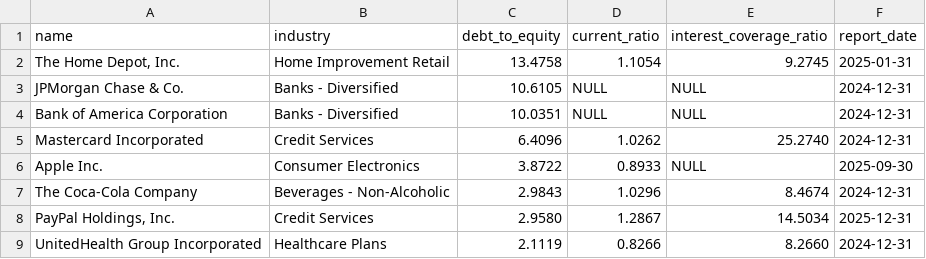
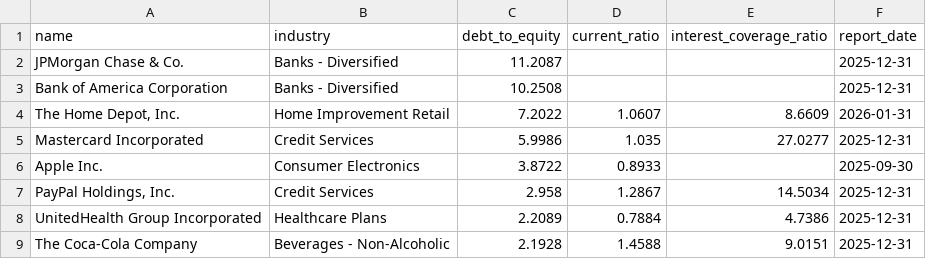
Before and after one commit to laihoangson/financial-analytic, a CSV file: data/query_data/result3.csv, drawn as a sheet.

```diff
--- a/data/query_data/result3.csv
+++ b/data/query_data/result3.csv
@@ -1,9 +1,9 @@
 name,industry,debt_to_equity,current_ratio,interest_coverage_ratio,report_date
-"The Home Depot, Inc.","Home Improvement Retail",13.4758,1.1054,9.2745,2025-01-31
-"JPMorgan Chase & Co.","Banks - Diversified",10.6105,NULL,NULL,2024-12-31
-"Bank of America Corporation","Banks - Diversified",10.0351,NULL,NULL,2024-12-31
-"Mastercard Incorporated","Credit Services",6.4096,1.0262,25.2740,2024-12-31
-"Apple Inc.","Consumer Electronics",3.8722,0.8933,NULL,2025-09-30
-"The Coca-Cola Company","Beverages - Non-Alcoholic",2.9843,1.0296,8.4674,2024-12-31
-"PayPal Holdings, Inc.","Credit Services",2.9580,1.2867,14.5034,2025-12-31
-"UnitedHealth Group Incorporated","Healthcare Plans",2.1119,0.8266,8.2660,2024-12-31
+JPMorgan Chase & Co.,Banks - Diversified,11.2087,,,2025-12-31
+Bank of America Corporation,Banks - Diversified,10.2508,,,2025-12-31
+"The Home Depot, Inc.",Home Improvement Retail,7.2022,1.0607,8.6609,2026-01-31
+Mastercard Incorporated,Credit Services,5.9986,1.035,27.0277,2025-12-31
+Apple Inc.,Consumer Electronics,3.8722,0.8933,,2025-09-30
+"PayPal Holdings, Inc.",Credit Services,2.958,1.2867,14.5034,2025-12-31
+UnitedHealth Group Incorporated,Healthcare Plans,2.2089,0.7884,4.7386,2025-12-31
+The Coca-Cola Company,Beverages - Non-Alcoholic,2.1928,1.4588,9.0151,2025-12-31
```
Also changed, not shown: data/query_data/result1.csv, data/query_data/result4.csv, 19 other files.
